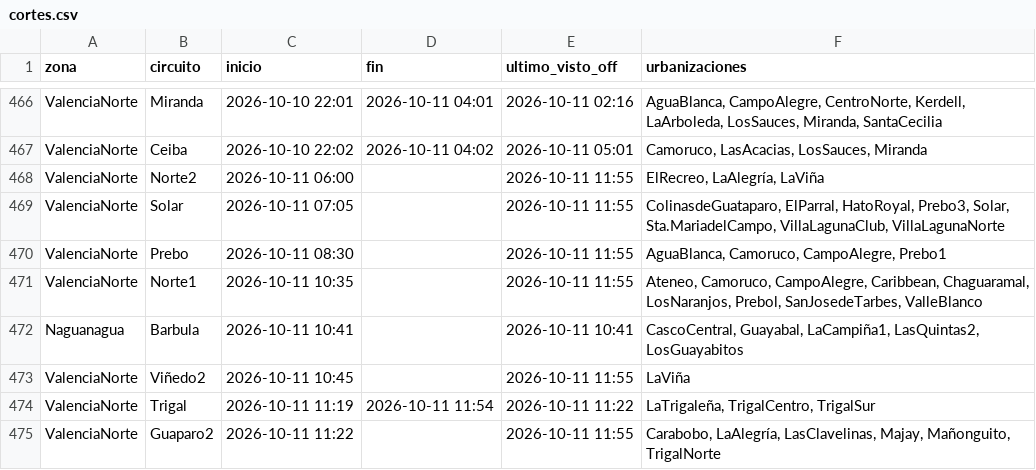
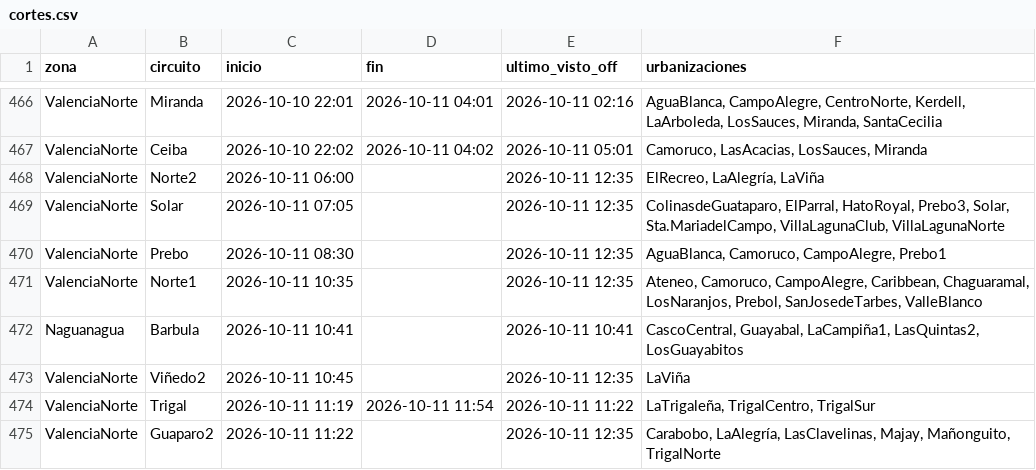
Before and after one commit to ricardotester12-glitch/cortes-luz-valencia, a CSV file: data/cortes.csv, drawn as a sheet; only a part is shown, gaps mark what is left out.

```diff
--- a/data/cortes.csv
+++ b/data/cortes.csv
@@ -467,9 +467,9 @@ ValenciaNorte,Miranda,2026-10-10 22:01,2026-10-11 04:01,2026-10-11 02:16,"AguaBl
 ValenciaNorte,Ceiba,2026-10-10 22:02,2026-10-11 04:02,2026-10-11 05:01,"Camoruco, LasAcacias, LosSauces, Miranda"
-ValenciaNorte,Norte2,2026-10-11 06:00,,2026-10-11 11:55,"ElRecreo, LaAlegría, LaViña"
-ValenciaNorte,Solar,2026-10-11 07:05,,2026-10-11 11:55,"ColinasdeGuataparo, ElParral, HatoRoyal, Prebo3, Solar, Sta.MariadelCampo, VillaLagunaClub, VillaLagunaNorte"
-ValenciaNorte,Prebo,2026-10-11 08:30,,2026-10-11 11:55,"AguaBlanca, Camoruco, CampoAlegre, Prebo1"
-ValenciaNorte,Norte1,2026-10-11 10:35,,2026-10-11 11:55,"Ateneo, Camoruco, CampoAlegre, Caribbean, Chaguaramal, LosNaranjos, Prebol, SanJosedeTarbes, ValleBlanco"
+ValenciaNorte,Norte2,2026-10-11 06:00,,2026-10-11 12:35,"ElRecreo, LaAlegría, LaViña"
+ValenciaNorte,Solar,2026-10-11 07:05,,2026-10-11 12:35,"ColinasdeGuataparo, ElParral, HatoRoyal, Prebo3, Solar, Sta.MariadelCampo, VillaLagunaClub, VillaLagunaNorte"
+ValenciaNorte,Prebo,2026-10-11 08:30,,2026-10-11 12:35,"AguaBlanca, Camoruco, CampoAlegre, Prebo1"
+ValenciaNorte,Norte1,2026-10-11 10:35,,2026-10-11 12:35,"Ateneo, Camoruco, CampoAlegre, Caribbean, Chaguaramal, LosNaranjos, Prebol, SanJosedeTarbes, ValleBlanco"
 Naguanagua,Barbula,2026-10-11 10:41,,2026-10-11 10:41,"CascoCentral, Guayabal, LaCampiña1, LasQuintas2, LosGuayabitos"
-ValenciaNorte,Viñedo2,2026-10-11 10:45,,2026-10-11 11:55,LaViña
+ValenciaNorte,Viñedo2,2026-10-11 10:45,,2026-10-11 12:35,LaViña
 ValenciaNorte,Trigal,2026-10-11 11:19,2026-10-11 11:54,2026-10-11 11:22,"LaTrigaleña, TrigalCentro, TrigalSur"
-ValenciaNorte,Guaparo2,2026-10-11 11:22,,2026-10-11 11:55,"Carabobo, LaAlegría, LasClavelinas, Majay, Mañonguito, TrigalNorte"
+ValenciaNorte,Guaparo2,2026-10-11 11:22,,2026-10-11 12:35,"Carabobo, LaAlegría, LasClavelinas, Majay, Mañonguito, TrigalNorte"
```
Also changed, not shown: data/reportes.csv, 1 other file.
